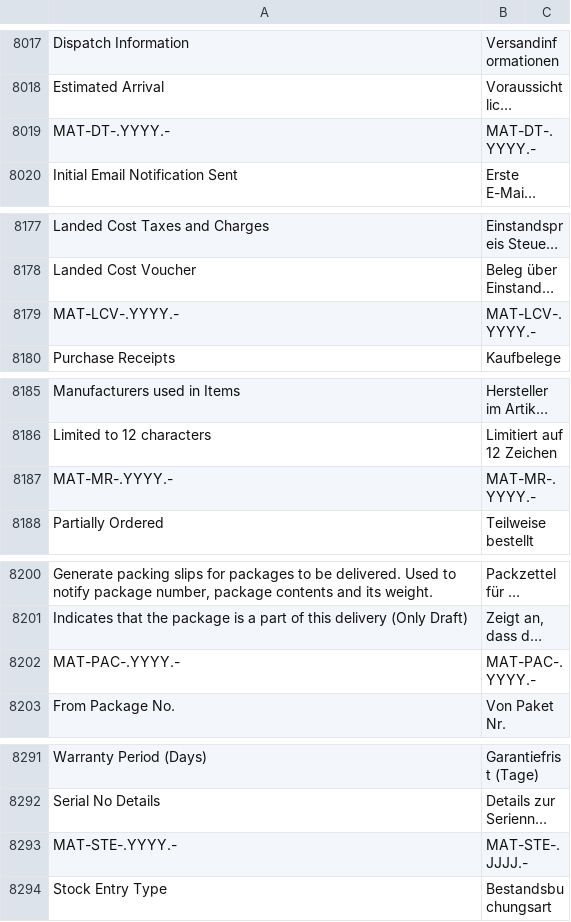
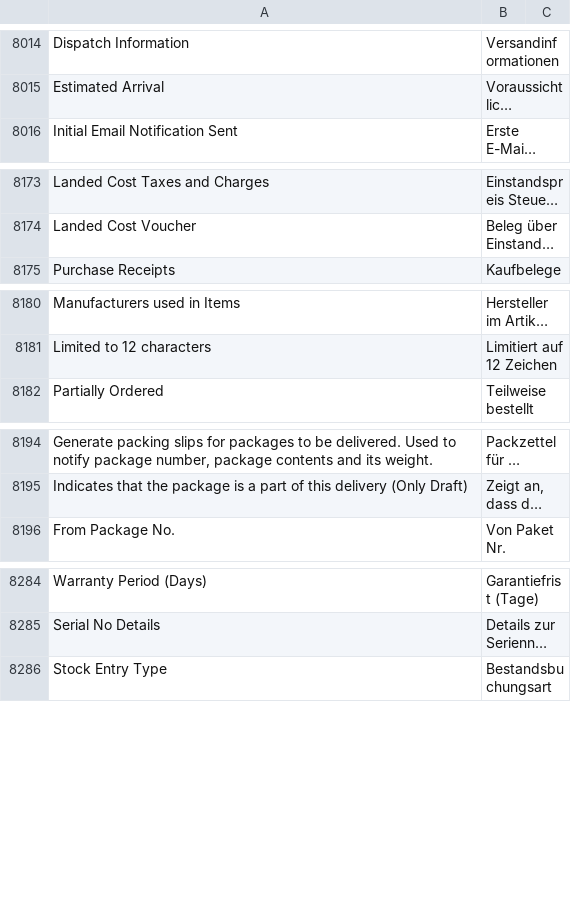
Before and after one commit to Dinext-pro/dinext_erp, a CSV file: erpnext/translations/de.csv, drawn as a sheet; only a part is shown, gaps mark what is left out; long unchanged cells end in …; removed rows and columns are numbered as before the commit, all else as after; the diff covers the shown part only; the diff names each change by its address in the sheet, - before the commit and + after, or states it on an @@ line.

```diff
--- a/erpnext/translations/de.csv
+++ b/erpnext/translations/de.csv
-row 8019: MAT-DT-.YYYY.- | MAT-DT-.YYYY.-
-row 8179: MAT-LCV-.YYYY.- | MAT-LCV-.YYYY.-
-row 8187: MAT-MR-.YYYY.- | MAT-MR-.YYYY.-
-row 8202: MAT-PAC-.YYYY.- | MAT-PAC-.YYYY.-
-row 8293: MAT-STE-.YYYY.- | MAT-STE-.JJJJ.-
```
Also changed, not shown: 1 added row, 6 removed rows and 10 edited cells elsewhere in this file.
